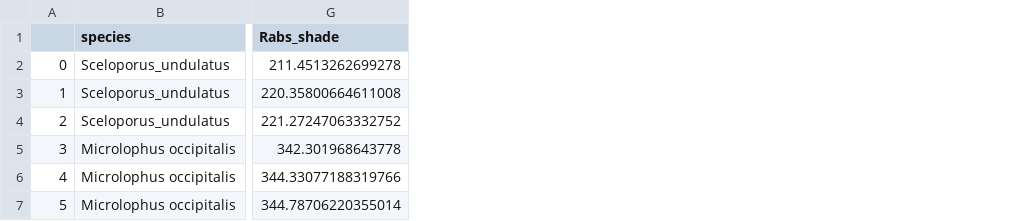
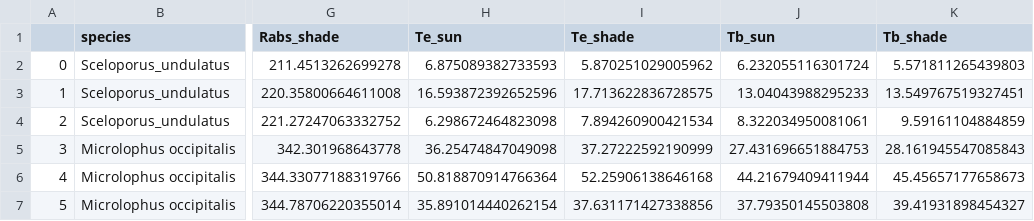
Before and after one commit to laurenneel/comparative-analysis, a CSV file: output/results.csv, drawn as a sheet; only a part is shown, gaps mark what is left out; the diff names each change by its address in the sheet, - before the commit and + after, or states it on an @@ line.

Commit message:
adding output for Tb and Te data

```diff
--- a/output/results.csv
+++ b/output/results.csv
+column H (Te_sun), rows 2-7: 6.875089382733593 | 16.593872392652596 | 6.298672464823098 | 36.25474847049098 | 50.818870914766364 | 35.891014440262154
+column I (Te_shade), rows 2-7: 5.870251029005962 | 17.713622836728575 | 7.894260900421534 | 37.27222592190999 | 52.25906138646168 | 37.631171427338856
+column J (Tb_sun), rows 2-7: 6.232055116301724 | 13.04043988295233 | 8.322034950081061 | 27.431696651884753 | 44.21679409411944 | 37.79350145503808
+column K (Tb_shade), rows 2-7: 5.571811265439803 | 13.549767519327451 | 9.59161104884859 | 28.161945547085843 | 45.45657177658673 | 39.41931898454327
```
